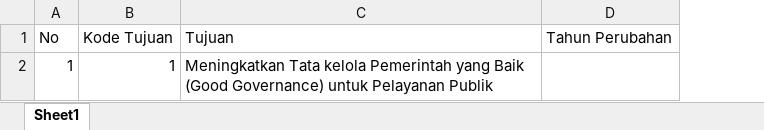
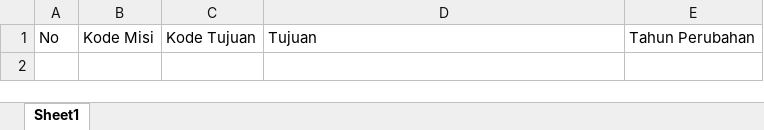
Before and after one commit to Kyozen-1/emonev, an Excel workbook: public/template/template_impor_tujuan.xlsx, sheet Sheet1, drawn as a sheet; values as stored, in another font and other column widths than the file's, no borders; removed rows and columns are numbered as before the commit, all else as after; the diff names each change by its address in the sheet, - before the commit and + after, or states it on an @@ line.

Commit message:
fixed tujuan

```diff
--- a/public/template/template_impor_tujuan.xlsx (sheet Sheet1)
+++ b/public/template/template_impor_tujuan.xlsx (sheet Sheet1)
+column B, row 1: Kode Misi
-row 2: 1 | 1 | Meningkatkan Tata kelola Pemerintah yang Baik (Good Governance) untuk Pelayanan Publik
```
Also changed, not shown: 11 other files.
